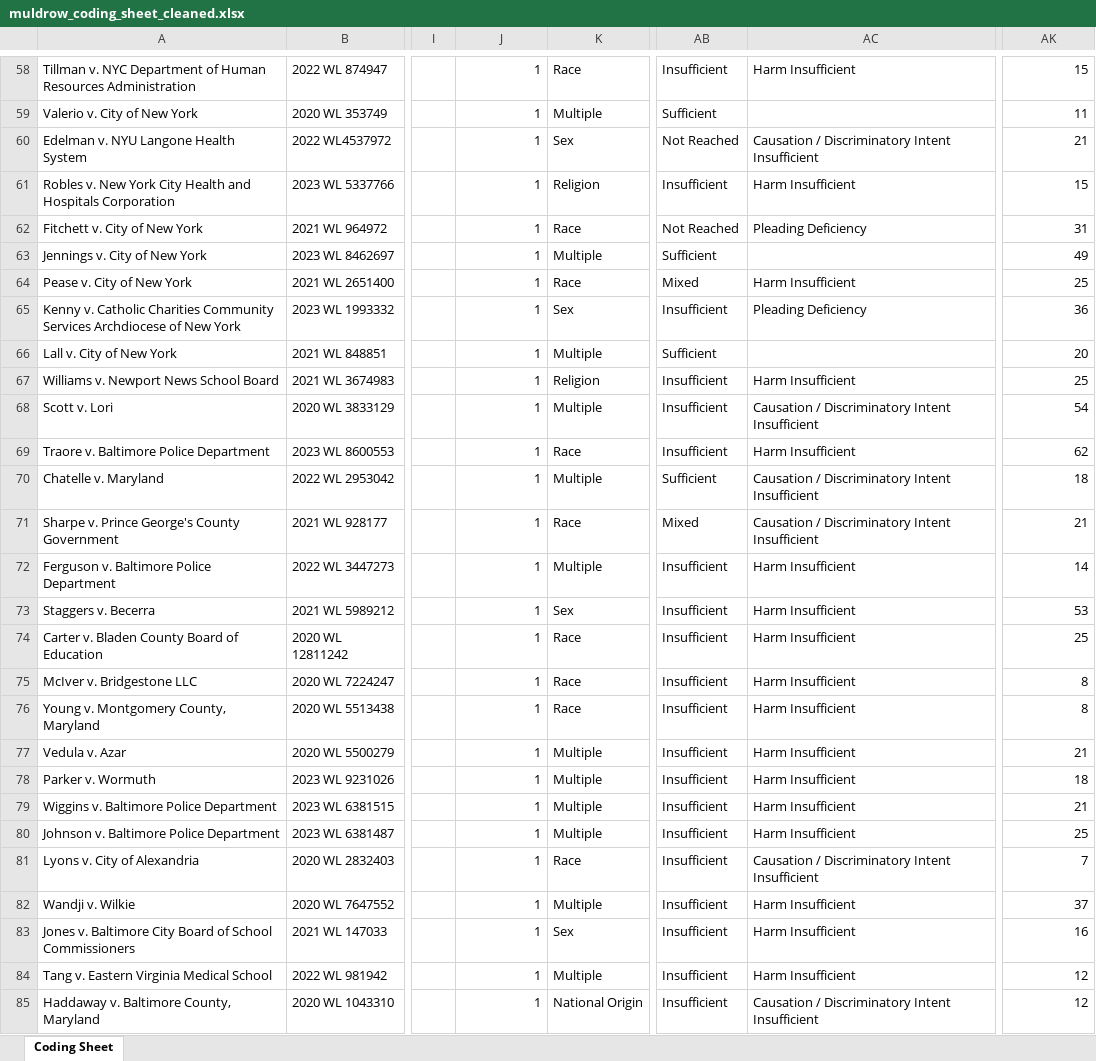
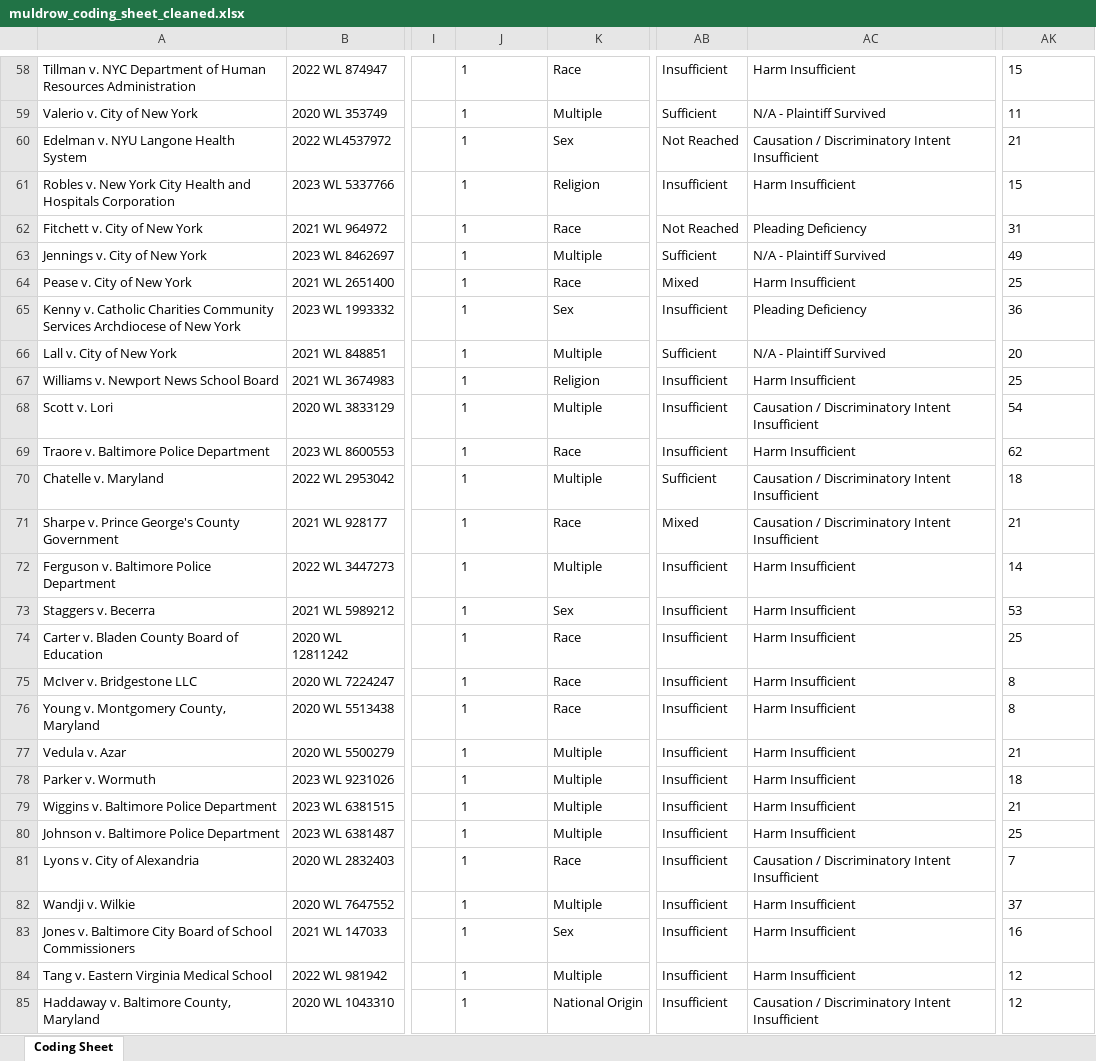
Before and after one commit to C-L-Ferguson/Muldrow, an Excel workbook: muldrow_coding_sheet_cleaned.xlsx, sheet Coding Sheet, drawn as a sheet; only a part is shown, gaps mark what is left out; values as stored, in another font and other column widths than the file's, no borders; the diff covers the shown part only; the diff names each change by its address in the sheet, - before the commit and + after, or states it on an @@ line.

```diff
--- a/muldrow_coding_sheet_cleaned.xlsx (sheet Coding Sheet)
+++ b/muldrow_coding_sheet_cleaned.xlsx (sheet Coding Sheet)
-J58:J85 alignment: right
+J58:J85 alignment: left
-AK58:AK85 alignment: right
+AK58:AK85 alignment: left
-AC59: (empty)
+AC59: N/A - Plaintiff Survived
-AC63: (empty)
+AC63: N/A - Plaintiff Survived
-AC66: (empty)
+AC66: N/A - Plaintiff Survived
```
Also changed, not shown: 263 edited cells and cell formats elsewhere in this sheet, 1 other file.
